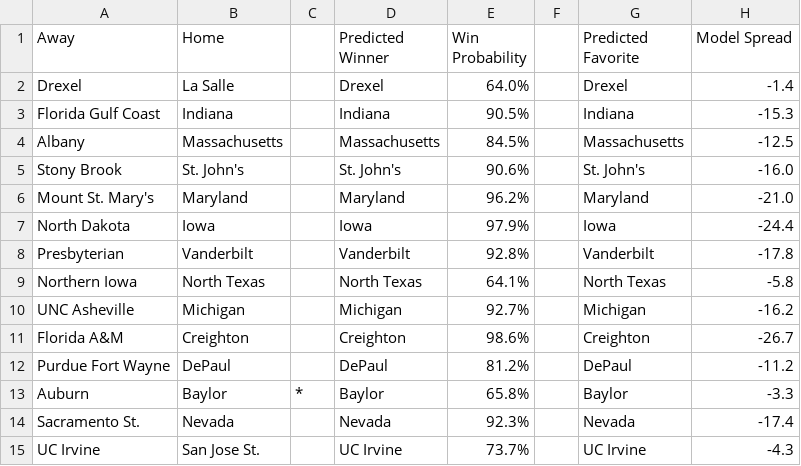
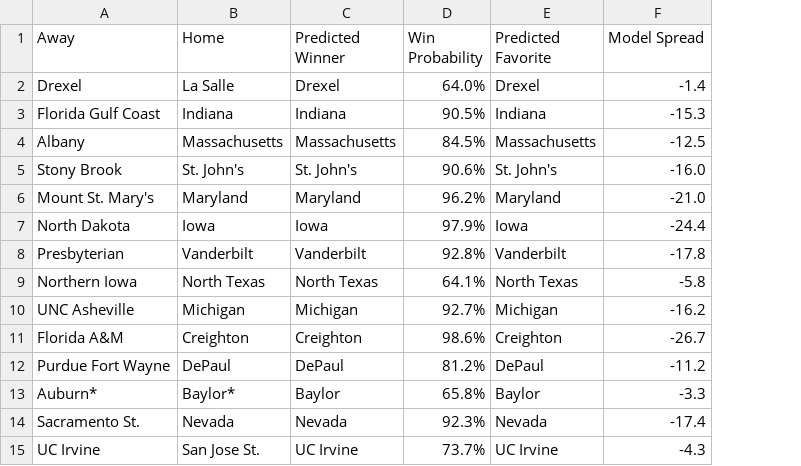
Before and after one commit to kw11192300/CBB-Ratings, a CSV file: All_Games_2023.csv, drawn as a sheet; the diff names each change by its address in the sheet, - before the commit and + after, or states it on an @@ line.

Commit message:
Add files via upload

```diff
--- a/All_Games_2023.csv
+++ b/All_Games_2023.csv
-column C, row 13: *
-column F, empty
-A13 (Away): Auburn
+A13 (Away): Auburn*
-B13 (Home): Baylor
+B13 (Home): Baylor*
```
